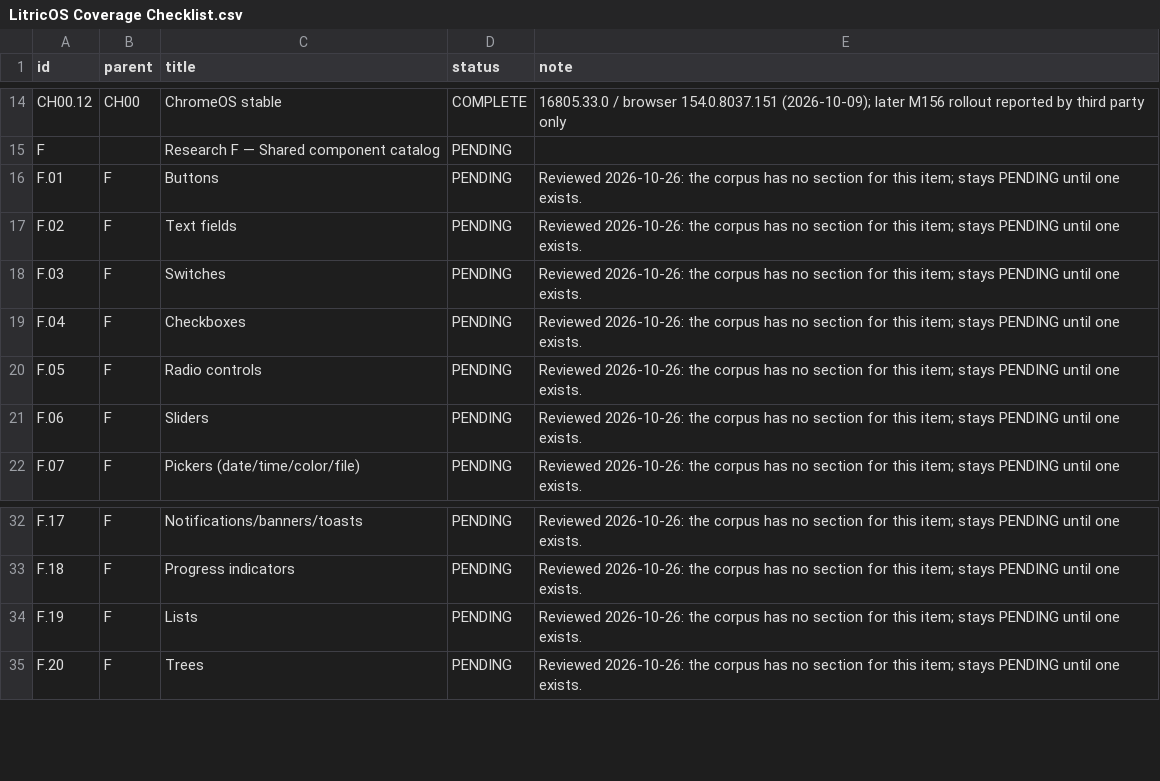
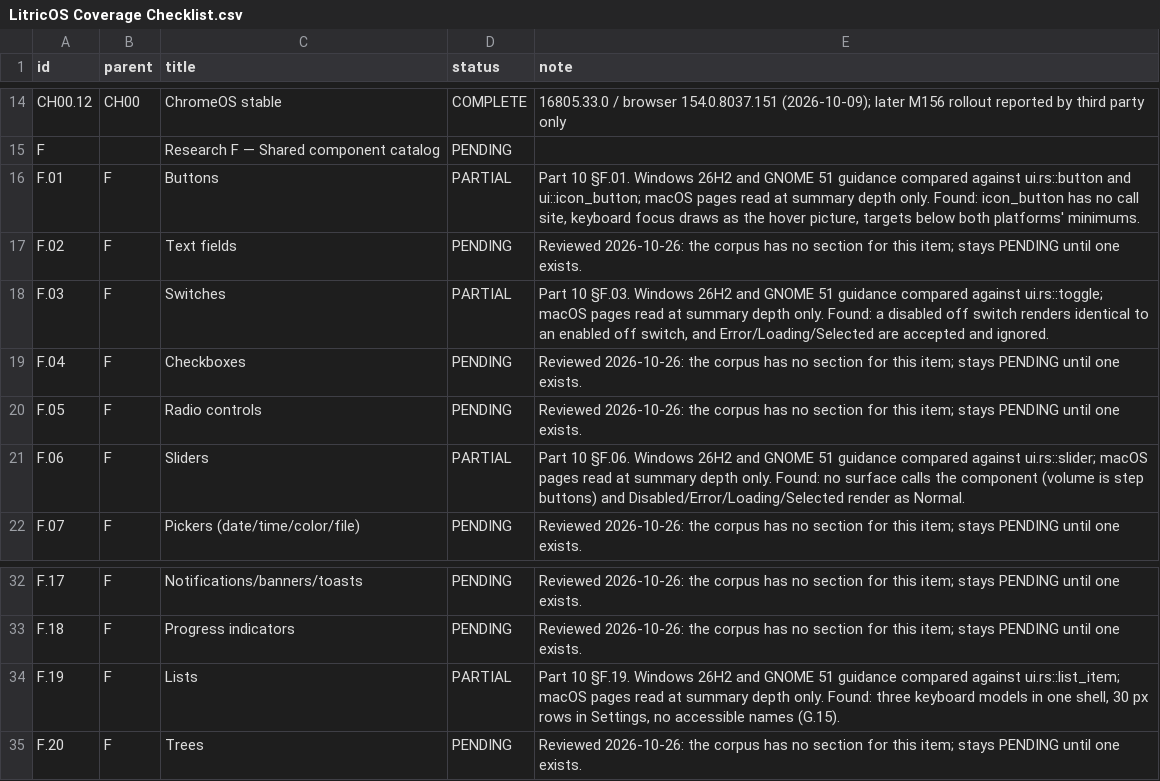
Before and after one commit to audijuju1-a11y/LitricOS, a CSV file: Research-Deep-all/LitricOS Coverage Checklist.csv, drawn as a sheet; only a part is shown, gaps mark what is left out.

```diff
--- a/Research-Deep-all/LitricOS Coverage Checklist.csv
+++ b/Research-Deep-all/LitricOS Coverage Checklist.csv
@@ -15,8 +15,8 @@ CH00.12,CH00,ChromeOS stable,COMPLETE,16805.33.0 / browser 154.0.8037.151 (2026-
 F,,Research F — Shared component catalog,PENDING,
-F.01,F,Buttons,PENDING,Reviewed 2026-10-26: the corpus has no section for this item; stays PENDING until one exists.
+F.01,F,Buttons,PARTIAL,"Part 10 §F.01. Windows 26H2 and GNOME 51 guidance compared against ui.rs::button and ui::icon_button; macOS pages read at summary depth only. Found: icon_button has no call site, keyboard focus draws as the hover picture, targets below both platforms' minimums."
 F.02,F,Text fields,PENDING,Reviewed 2026-10-26: the corpus has no section for this item; stays PENDING until one exists.
-F.03,F,Switches,PENDING,Reviewed 2026-10-26: the corpus has no section for this item; stays PENDING until one exists.
+F.03,F,Switches,PARTIAL,"Part 10 §F.03. Windows 26H2 and GNOME 51 guidance compared against ui.rs::toggle; macOS pages read at summary depth only. Found: a disabled off switch renders identical to an enabled off switch, and Error/Loading/Selected are accepted and ignored."
 F.04,F,Checkboxes,PENDING,Reviewed 2026-10-26: the corpus has no section for this item; stays PENDING until one exists.
 F.05,F,Radio controls,PENDING,Reviewed 2026-10-26: the corpus has no section for this item; stays PENDING until one exists.
-F.06,F,Sliders,PENDING,Reviewed 2026-10-26: the corpus has no section for this item; stays PENDING until one exists.
+F.06,F,Sliders,PARTIAL,Part 10 §F.06. Windows 26H2 and GNOME 51 guidance compared against ui.rs::slider; macOS pages read at summary depth only. Found: no surface calls the component (volume is step buttons) and Disabled/Error/Loading/Selected render as Normal.
 F.07,F,Pickers (date/time/color/file),PENDING,Reviewed 2026-10-26: the corpus has no section for this item; stays PENDING until one exists.
@@ -33,3 +33,3 @@ F.17,F,Notifications/banners/toasts,PENDING,Reviewed 2026-10-26: the corpus has
 F.18,F,Progress indicators,PENDING,Reviewed 2026-10-26: the corpus has no section for this item; stays PENDING until one exists.
-F.19,F,Lists,PENDING,Reviewed 2026-10-26: the corpus has no section for this item; stays PENDING until one exists.
+F.19,F,Lists,PARTIAL,"Part 10 §F.19. Windows 26H2 and GNOME 51 guidance compared against ui.rs::list_item; macOS pages read at summary depth only. Found: three keyboard models in one shell, 30 px rows in Settings, no accessible names (G.15)."
 F.20,F,Trees,PENDING,Reviewed 2026-10-26: the corpus has no section for this item; stays PENDING until one exists.
```
Also changed, not shown: 6 other files.
